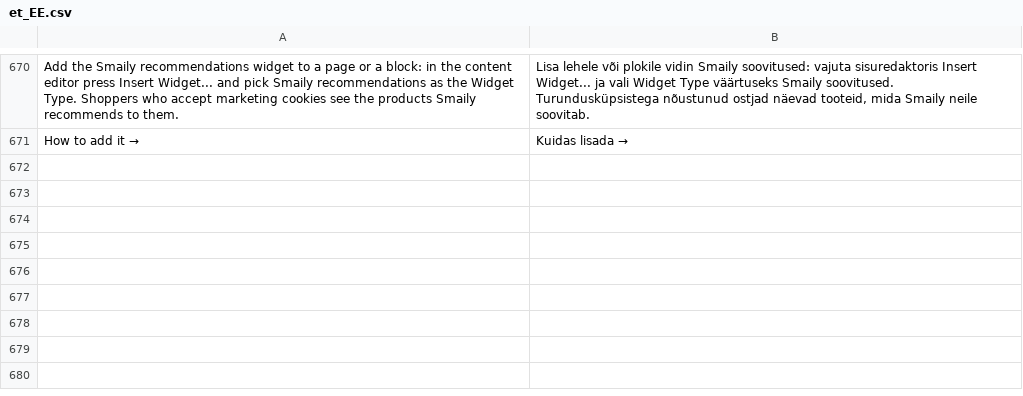
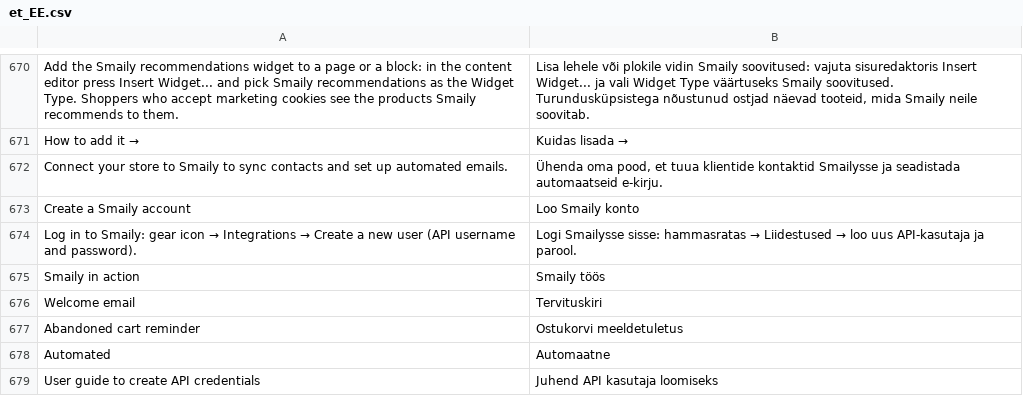
Before and after one commit to sendsmaily/smaily-magento-extension, a CSV file: i18n/et_EE.csv, drawn as a sheet; only a part is shown, gaps mark what is left out; the diff names each change by its address in the sheet, - before the commit and + after, or states it on an @@ line.

```diff
--- a/i18n/et_EE.csv
+++ b/i18n/et_EE.csv
+row 672: Connect your store to Smaily to sync contacts and set up automated emails. | Ühenda oma pood, et tuua klientide kontaktid Smailysse ja seadistada automaatseid e-kirju.
+row 673: Create a Smaily account | Loo Smaily konto
+row 674: Log in to Smaily: gear icon → Integrations → Create a new user (API username and password). | Logi Smailysse sisse: hammasratas → Liidestused → loo uus API-kasutaja ja parool.
+row 675: Smaily in action | Smaily töös
+row 676: Welcome email | Tervituskiri
+row 677: Abandoned cart reminder | Ostukorvi meeldetuletus
+row 678: Automated | Automaatne
+row 679: User guide to create API credentials | Juhend API kasutaja loomiseks
```
Also changed, not shown: i18n/en_US.csv, 22 other files.
